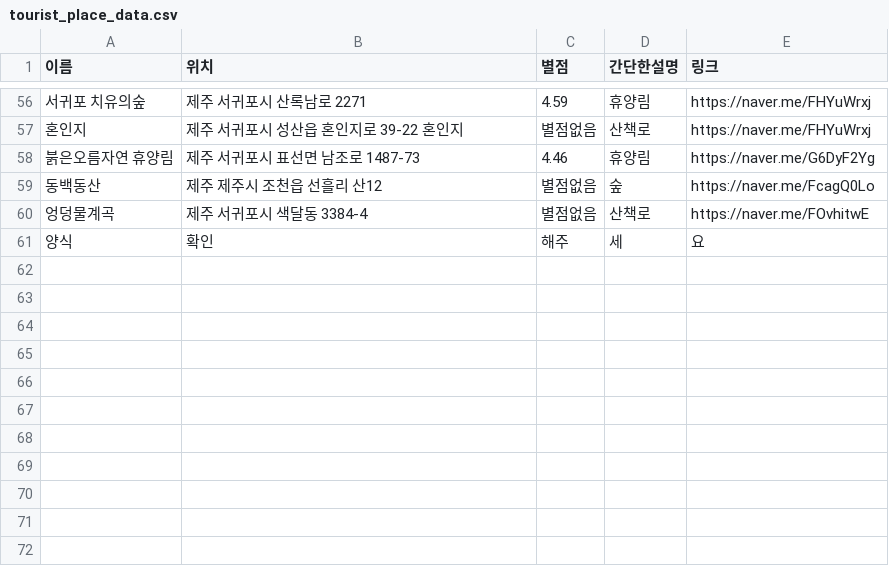
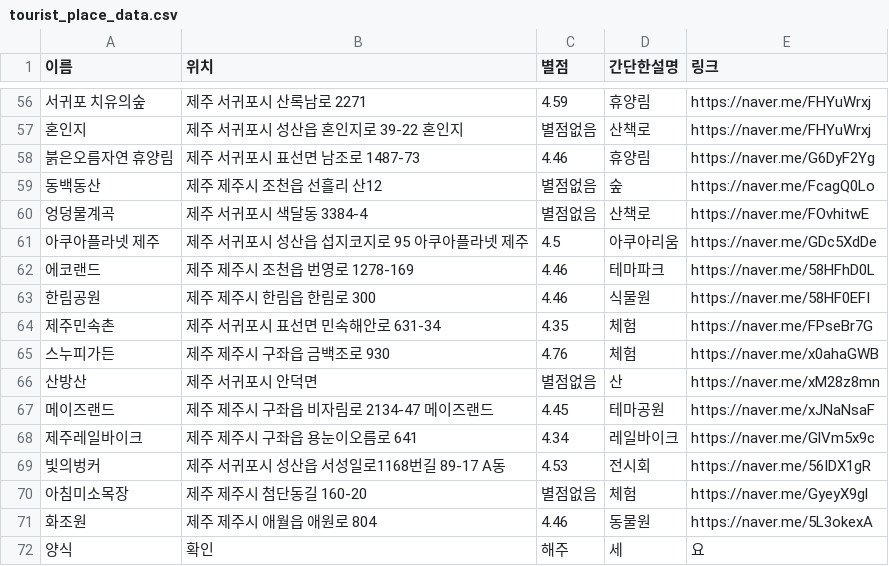
Before and after one commit to OSS-3-MINTAEK/Recomendataion_Place, a CSV file: tourist_place_data.csv, drawn as a sheet; only a part is shown, gaps mark what is left out; the diff names each change by its address in the sheet, - before the commit and + after, or states it on an @@ line.

Commit message:
tourist

```diff
--- a/tourist_place_data.csv
+++ b/tourist_place_data.csv
+row 61: 아쿠아플라넷 제주 | 제주 서귀포시 성산읍 섭지코지로 95 아쿠아플라넷 제주 | 4.5 | 아쿠아리움 | https://naver.me/GDc5XdDe
+row 62: 에코랜드 | 제주 제주시 조천읍 번영로 1278-169 | 4.46 | 테마파크 | https://naver.me/58HFhD0L
+row 63: 한림공원 | 제주 제주시 한림읍 한림로 300 | 4.46 | 식물원 | https://naver.me/58HF0EFI
+row 64: 제주민속촌 | 제주 서귀포시 표선면 민속해안로 631-34 | 4.35 | 체험 | https://naver.me/FPseBr7G
+row 65: 스누피가든 | 제주 제주시 구좌읍 금백조로 930 | 4.76 | 체험 | https://naver.me/x0ahaGWB
+row 66: 산방산 | 제주 서귀포시 안덕면 | 별점없음 | 산 | https://naver.me/xM28z8mn
+row 67: 메이즈랜드 | 제주 제주시 구좌읍 비자림로 2134-47 메이즈랜드 | 4.45 | 테마공원 | https://naver.me/xJNaNsaF
+row 68: 제주레일바이크 | 제주 제주시 구좌읍 용눈이오름로 641 | 4.34 | 레일바이크 | https://naver.me/GlVm5x9c
+row 69: 빛의벙커 | 제주 서귀포시 성산읍 서성일로1168번길 89-17 A동 | 4.53 | 전시회 | https://naver.me/56IDX1gR
+row 70: 아침미소목장 | 제주 제주시 첨단동길 160-20 | 별점없음 | 체험 | https://naver.me/GyeyX9gl
+row 71: 화조원 | 제주 제주시 애월읍 애원로 804 | 4.46 | 동물원 | https://naver.me/5L3okexA
```
